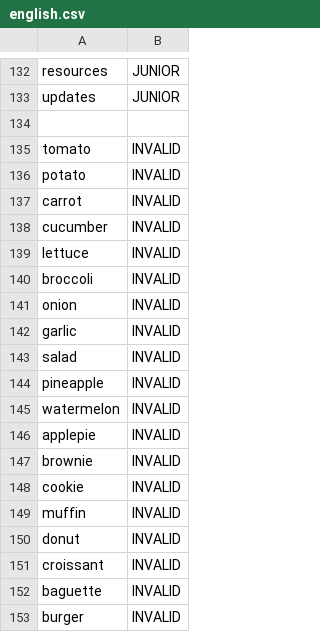
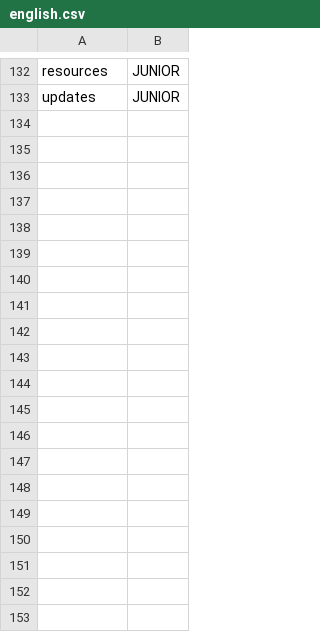
Before and after one commit to kuma-gee/office-overload, a CSV file: godot/languages/english.csv, drawn as a sheet; only a part is shown, gaps mark what is left out; the diff covers the shown part only; the diff names each change by its address in the sheet, - before the commit and + after, or states it on an @@ line.

```diff
--- a/godot/languages/english.csv
+++ b/godot/languages/english.csv
-row 134: (empty)
-row 135: tomato | INVALID
-row 136: potato | INVALID
-row 137: carrot | INVALID
-row 138: cucumber | INVALID
-row 139: lettuce | INVALID
-row 140: broccoli | INVALID
-row 141: onion | INVALID
-row 142: garlic | INVALID
-row 143: salad | INVALID
-row 144: pineapple | INVALID
-row 145: watermelon | INVALID
-row 146: applepie | INVALID
-row 147: brownie | INVALID
-row 148: cookie | INVALID
-row 149: muffin | INVALID
-row 150: donut | INVALID
-row 151: croissant | INVALID
-row 152: baguette | INVALID
-row 153: burger | INVALID
```
Also changed, not shown: 9 removed rows elsewhere in this file, godot/languages/chinese.csv, godot/languages/german.csv, 4 other files.
